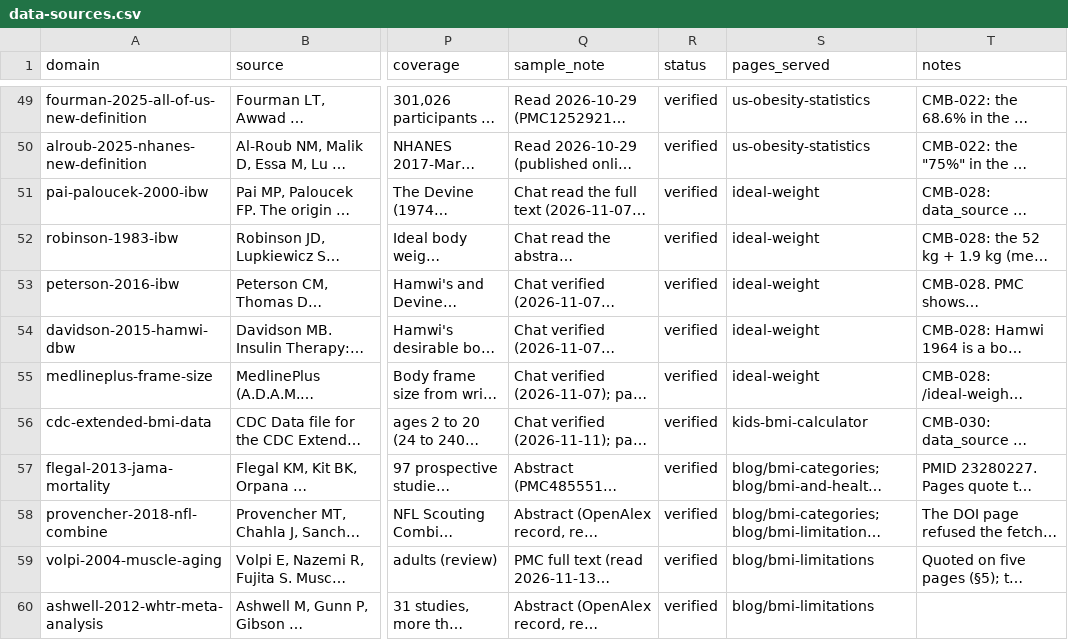
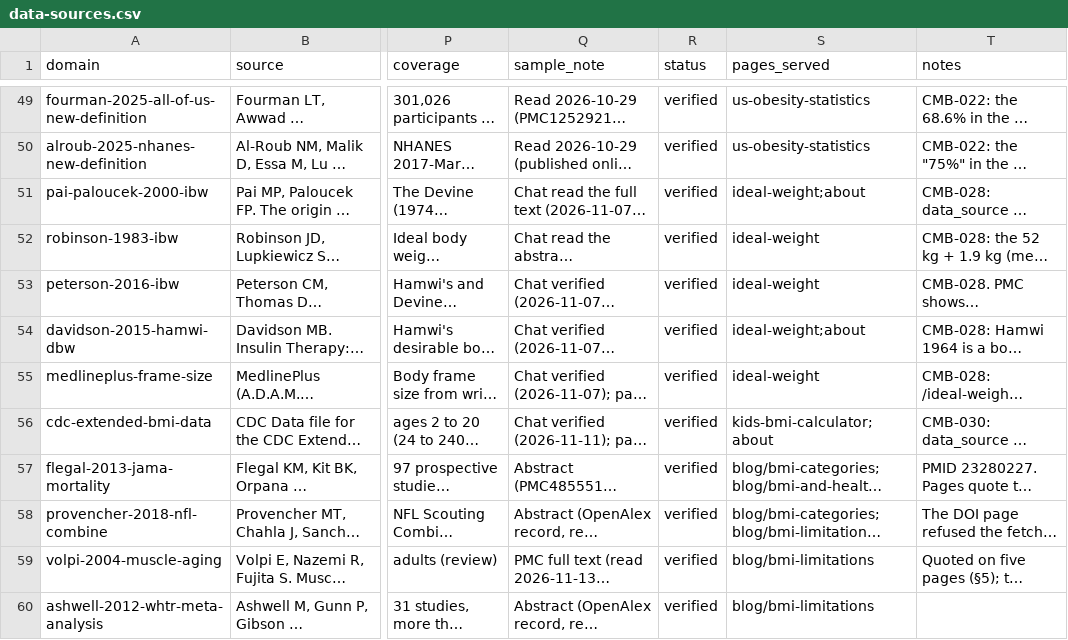
Before and after one commit to Mapstor/calculatemybmi, a CSV file: research/data-sources.csv, drawn as a sheet; only a part is shown, gaps mark what is left out; long unchanged cells end in …; the diff covers the shown part only; the diff names each change by its address in the sheet, - before the commit and + after, or states it on an @@ line.

```diff
--- a/research/data-sources.csv
+++ b/research/data-sources.csv
-S51 (pages_served): ideal-weight
+S51 (pages_served): ideal-weight;about
-S54 (pages_served): ideal-weight
+S54 (pages_served): ideal-weight;about
-S56 (pages_served): kids-bmi-calculator
+S56 (pages_served): kids-bmi-calculator;about
```
Also changed, not shown: 3 added rows and 5 edited cells elsewhere in this file, research/page-scores-known.csv, research/page-scores.csv, 10 other files.
